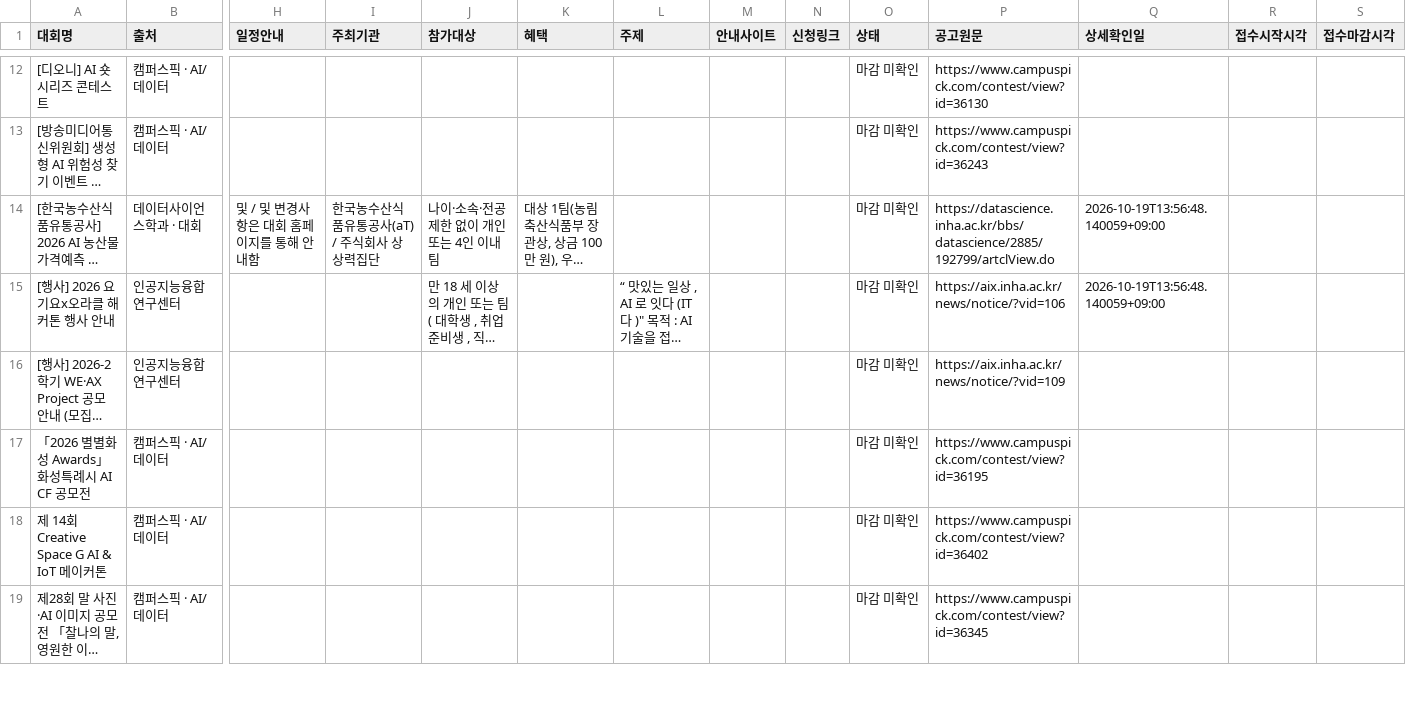
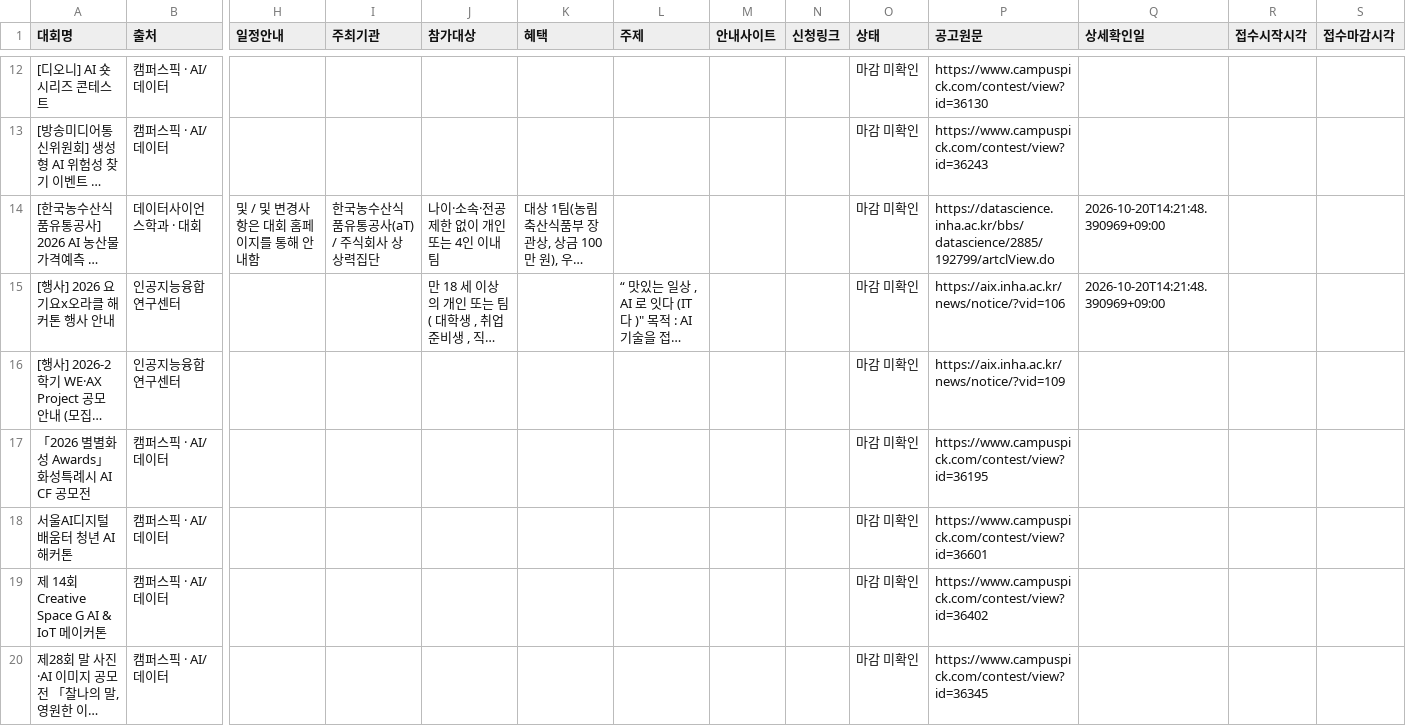
Before and after one commit to uiseokys/inha-contest-alert, a CSV file: site/contests.csv, drawn as a sheet; only a part is shown, gaps mark what is left out; long unchanged cells end in …; rows hold the shown columns only; the diff names each change by its address in the sheet, - before the commit and + after, or states it on an @@ line.

```diff
--- a/site/contests.csv
+++ b/site/contests.csv
-Q14:Q15 (상세확인일): 2026-10-19T13:56:48.140059+09:00
+Q14:Q15 (상세확인일): 2026-10-20T14:21:48.390969+09:00
+row 18: 서울AI디지털배움터 청년 AI 해커톤 | 캠퍼스픽 · AI/데이터 |  |  |  |  |  |  |  | 마감 미확인 | https://www.campuspick.com/contest/view?id=36601
```
Also changed, not shown: 7 other files.
